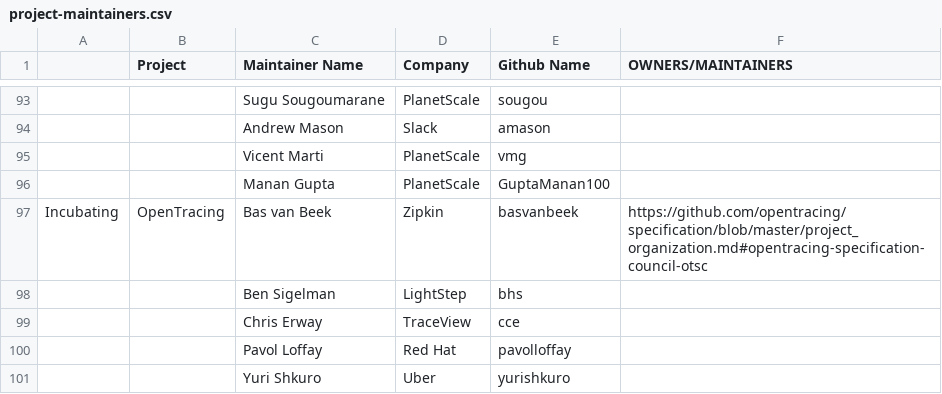
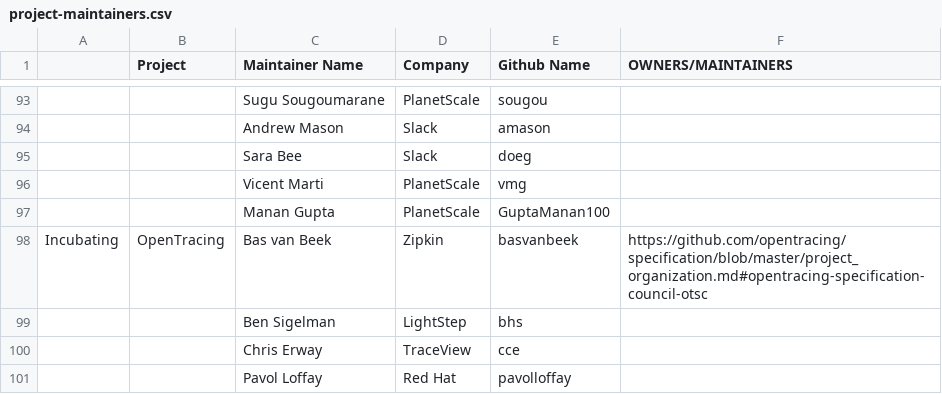
Before and after one commit to cncf/foundation, a CSV file: project-maintainers.csv, drawn as a sheet; only a part is shown, gaps mark what is left out; the shorter side is filled out with more unchanged rows; the diff names each change by its address in the sheet, - before the commit and + after, or states it on an @@ line.

Commit message:
Add Sara Bee as Vitess maintainer (#211)
Signed-off-by: Alkin Tezuysal <alkin.tezuysal@gmail.com>

```diff
--- a/project-maintainers.csv
+++ b/project-maintainers.csv
+row 95:  |  | Sara Bee | Slack | doeg
```
